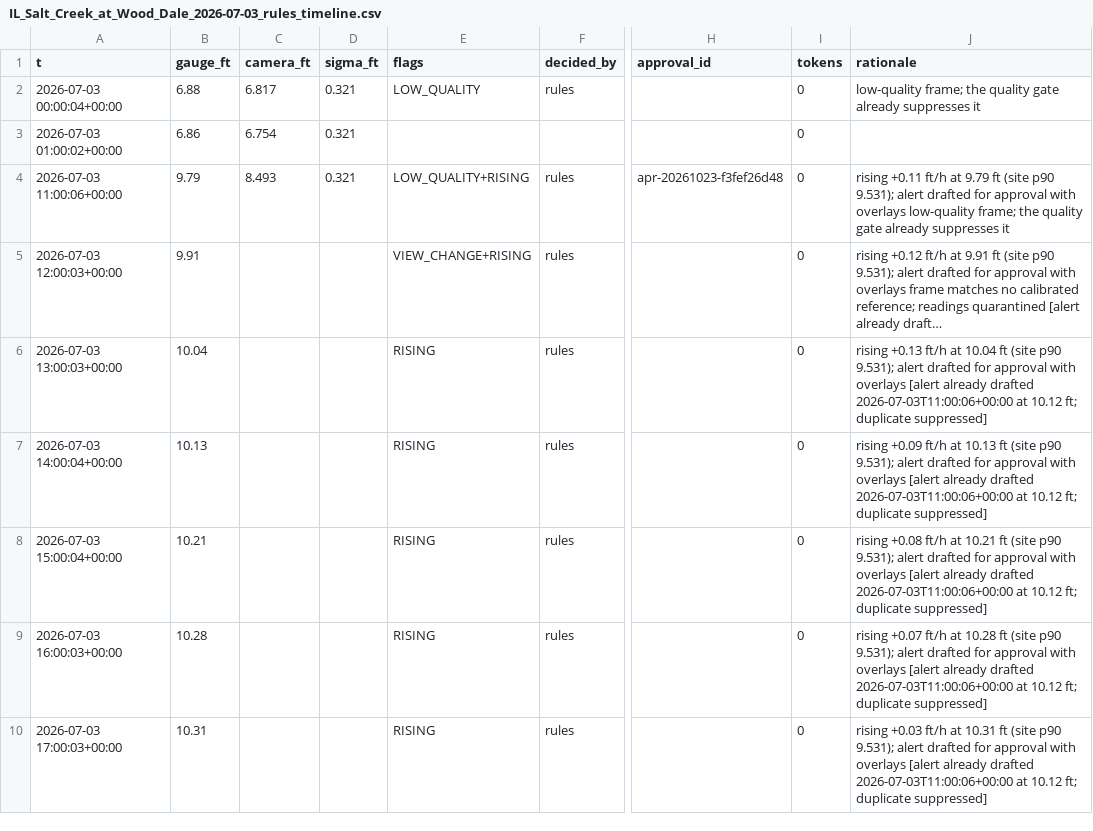
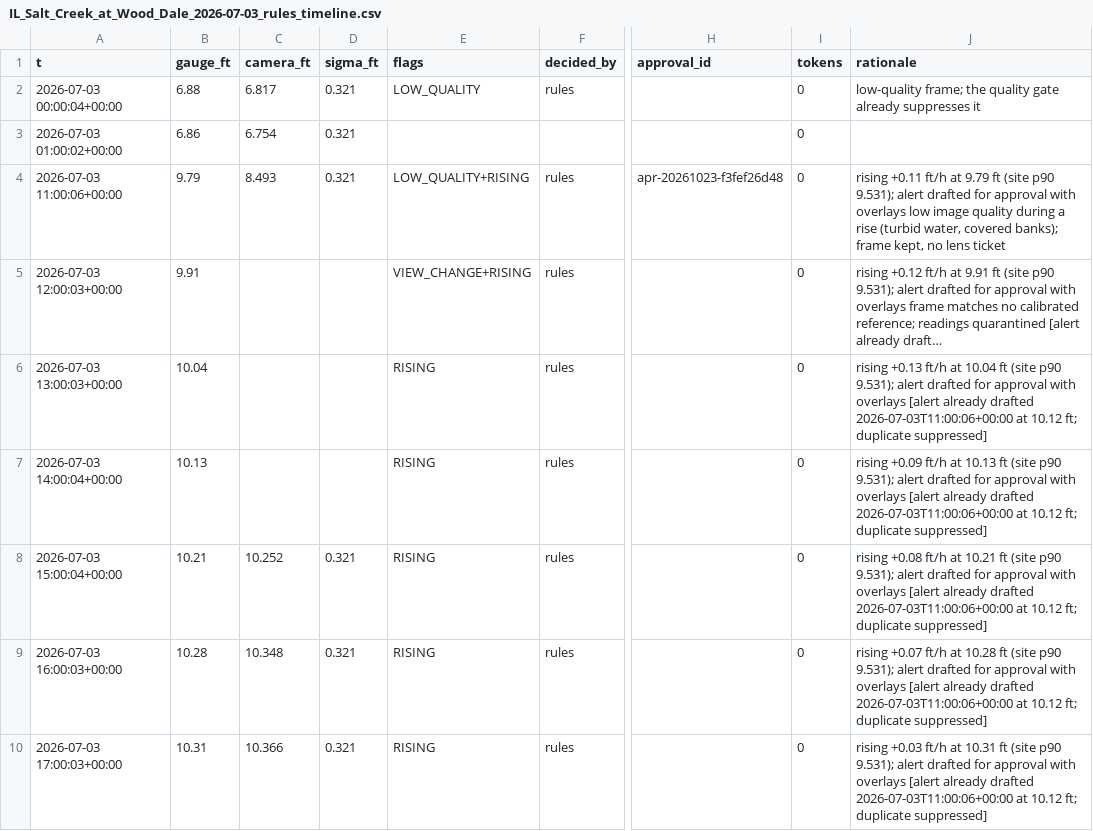
Before and after one commit to samsundar989/opencv-hackathon, a CSV file: results/agent_eval/replay/IL_Salt_Creek_at_Wood_Dale_2026-07-03_rules_timeline.csv, drawn as a sheet; only a part is shown, gaps mark what is left out; long unchanged cells end in …; the diff covers the shown part only; the diff names each change by its address in the sheet, - before the commit and + after, or states it on an @@ line.

```diff
--- a/results/agent_eval/replay/IL_Salt_Creek_at_Wood_Dale_2026-07-03_rules_timeline.csv
+++ b/results/agent_eval/replay/IL_Salt_Creek_at_Wood_Dale_2026-07-03_rules_timeline.csv
-J4 (rationale): …with overlays low-quality frame; the quality gate already suppresses it
+J4 (rationale): …with overlays low image quality during a rise (turbid water, covered banks); frame kept, no lens ticket
-C8 (camera_ft): (empty)
+C8 (camera_ft): 10.252
-D8:D10 (sigma_ft): (empty)
+D8:D10 (sigma_ft): 0.321
-C9 (camera_ft): (empty)
+C9 (camera_ft): 10.348
-C10 (camera_ft): (empty)
+C10 (camera_ft): 10.366
```
Also changed, not shown: 105 edited cells elsewhere in this file, results/agent_eval/replay/NY_East_Branch_Delaware_River_at_Hancock_Staff_2026-07-28_rules_timeline.csv, results/agent_eval/replay/WI_East_Branch_Pecatonica_River_near_Blanchardville_Bullet_2026-04-14_rules_timeline.csv, 9 other files.
